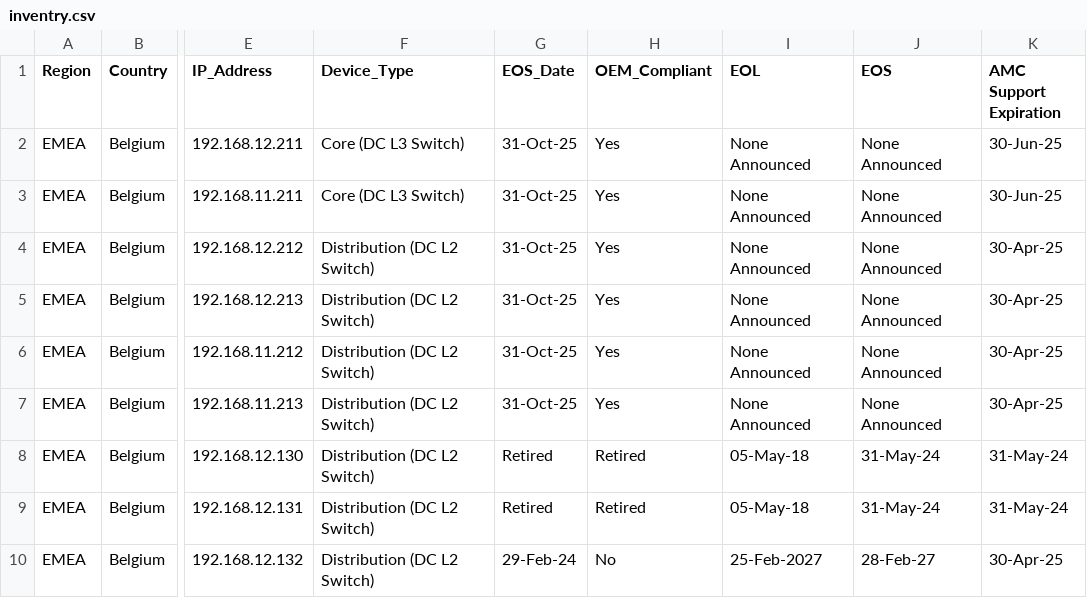
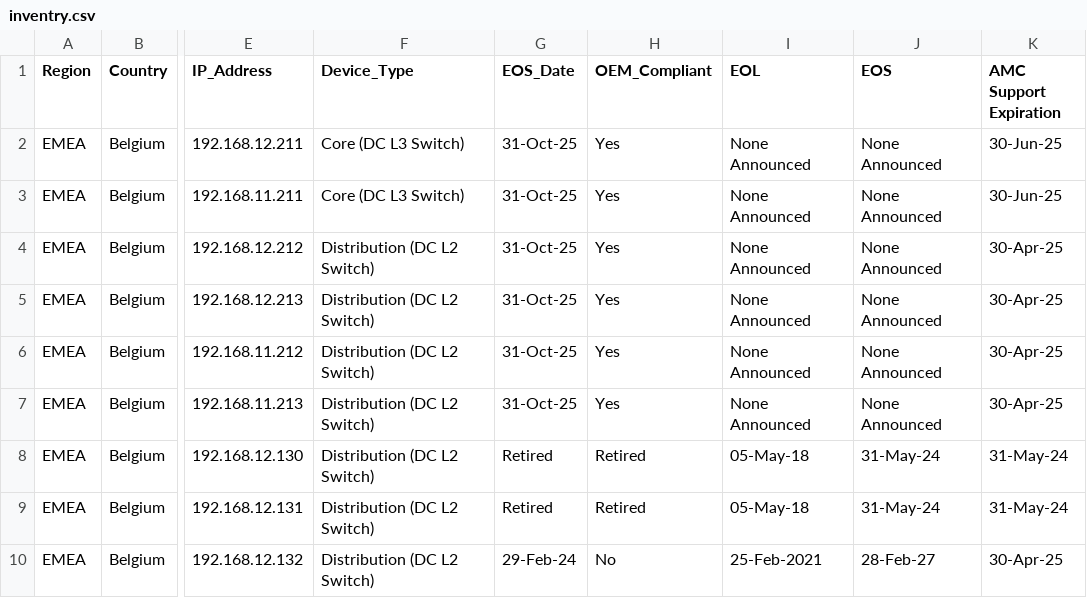
Before and after one commit to anilsaini1212/data1, a CSV file: inventry.csv, drawn as a sheet; only a part is shown, gaps mark what is left out; the diff names each change by its address in the sheet, - before the commit and + after, or states it on an @@ line.

Commit message:
Update inventry.csv

```diff
--- a/inventry.csv
+++ b/inventry.csv
-I10 (EOL): 25-Feb-2027
+I10 (EOL): 25-Feb-2021
```
